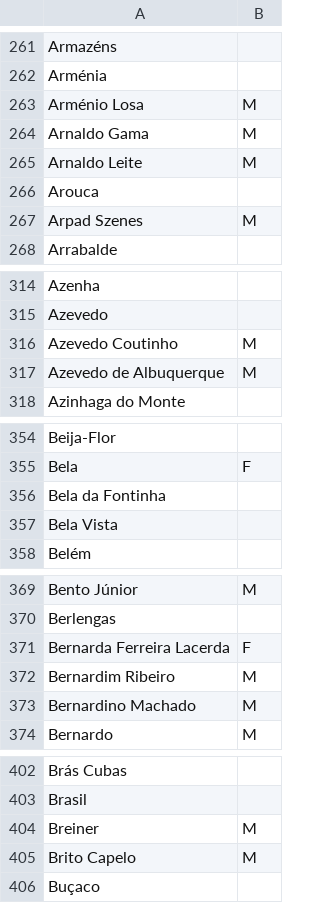
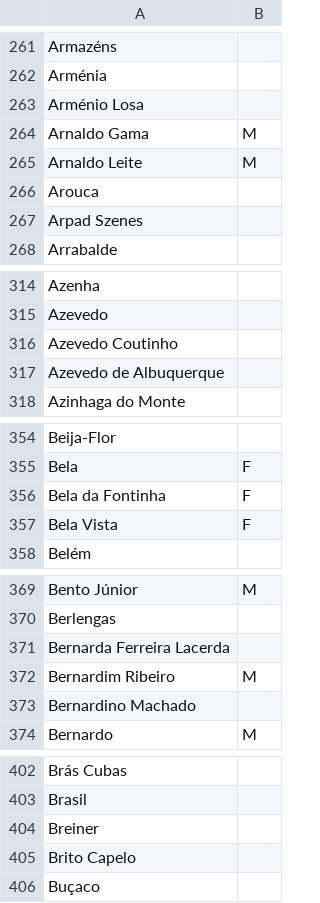
Before and after one commit to transparenciahackday/filtro-de-ruas, a CSV file: dados/ruas-genero.csv, drawn as a sheet; only a part is shown, gaps mark what is left out; the diff covers the shown part only.

```diff
--- a/dados/ruas-genero.csv
+++ b/dados/ruas-genero.csv
@@ -262,3 +262,3 @@ Armazéns,
 Arménia,
-Arménio Losa,M
+Arménio Losa,
 Arnaldo Gama,M
@@ -266,3 +266,3 @@ Arnaldo Leite,M
 Arouca,
-Arpad Szenes,M
+Arpad Szenes,
 Arrabalde,
@@ -315,4 +315,4 @@ Azenha,
 Azevedo,
-Azevedo Coutinho,M
-Azevedo de Albuquerque,M
+Azevedo Coutinho,
+Azevedo de Albuquerque,
 Azinhaga do Monte,
@@ -355,4 +355,4 @@ Beija-Flor,
 Bela,F
-Bela da Fontinha,
-Bela Vista,
+Bela da Fontinha,F
+Bela Vista,F
 Belém,
@@ -370,5 +370,5 @@ Bento Júnior,M
 Berlengas,
-Bernarda Ferreira Lacerda,F
+Bernarda Ferreira Lacerda,
 Bernardim Ribeiro,M
-Bernardino Machado,M
+Bernardino Machado,
 Bernardo,M
@@ -403,4 +403,4 @@ Brás Cubas,
 Brasil,
-Breiner,M
-Brito Capelo,M
+Breiner,
+Brito Capelo,
 Buçaco,
```
Also changed, not shown: 44 edited cells elsewhere in this file.
